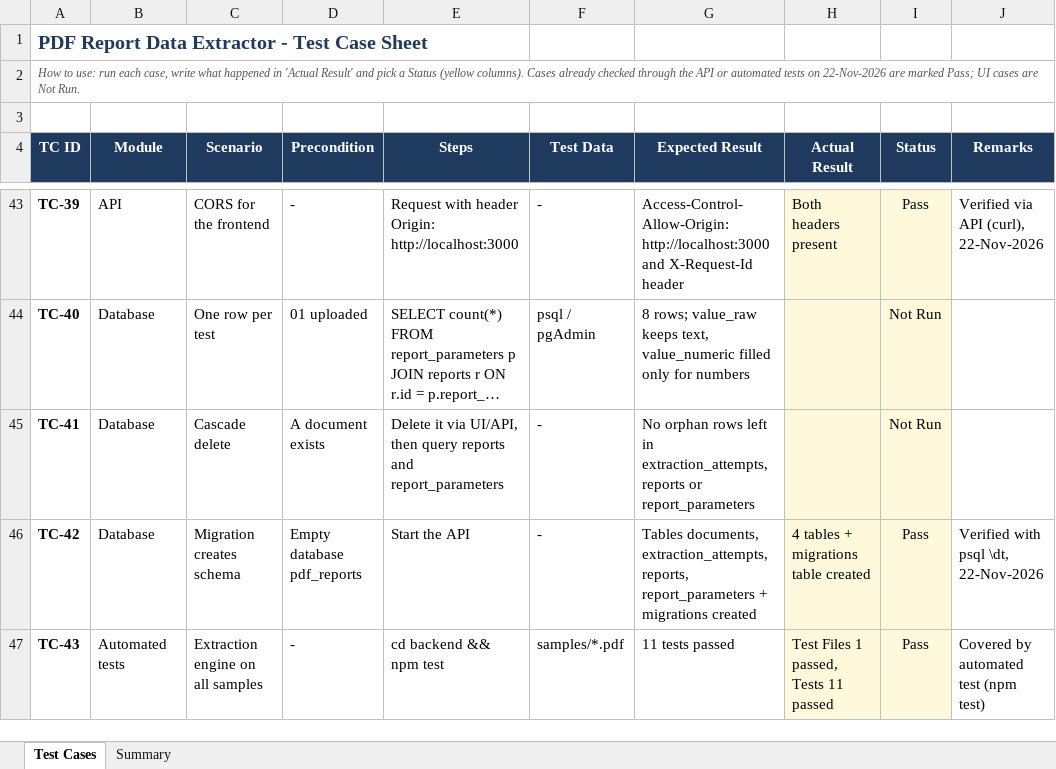
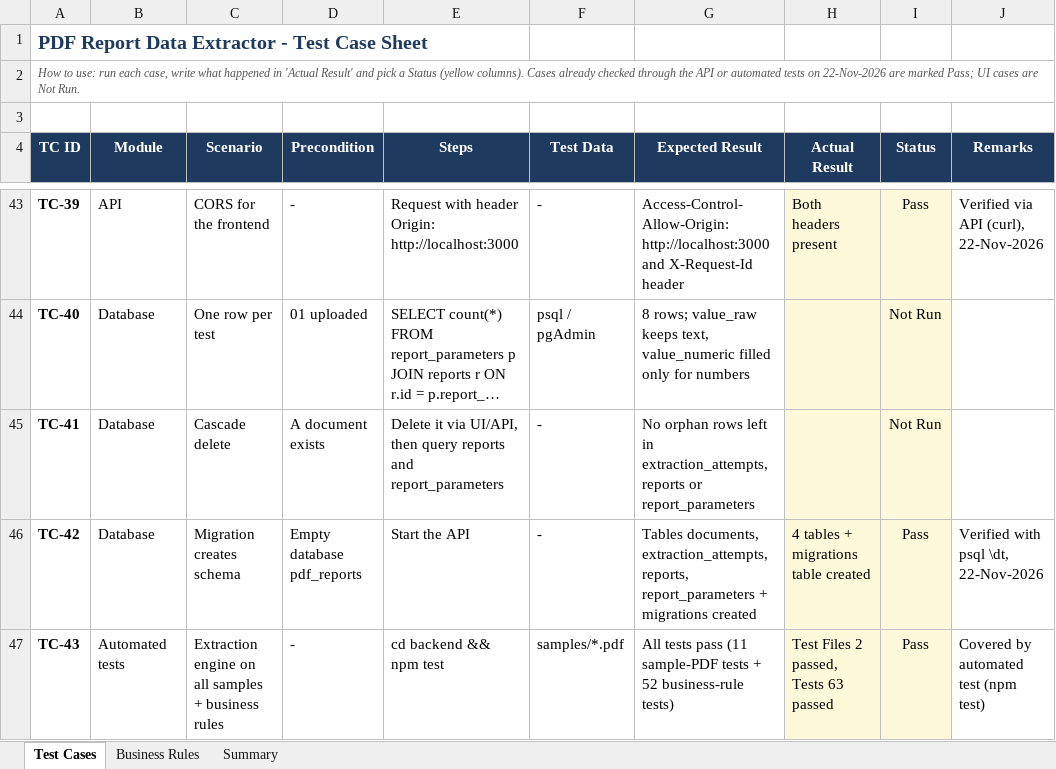
Before and after one commit to dipakmahajan01/-pdf-report-extractor, an Excel workbook: docs/Test_Cases.xlsx, sheet Test Cases, drawn as a sheet; only a part is shown, gaps mark what is left out; long unchanged cells end in …; values as stored, in another font and other column widths than the file's, no borders; conditional formats not drawn; the diff names each change by its address in the sheet, - before the commit and + after, or states it on an @@ line.

```diff
--- a/docs/Test_Cases.xlsx (sheet Test Cases)
+++ b/docs/Test_Cases.xlsx (sheet Test Cases)
+sheet tab: Business Rules
-C47 (Scenario): Extraction engine on all samples
+C47 (Scenario): Extraction engine on all samples + business rules
-G47 (Expected Result): 11 tests passed
+G47 (Expected Result): All tests pass (11 sample-PDF tests + 52 business-rule tests)
-H47 (Actual Result): Test Files 1 passed, Tests 11 passed
+H47 (Actual Result): Test Files 2 passed, Tests 63 passed
```
Also changed, not shown: sheet Summary, 2 other files.
